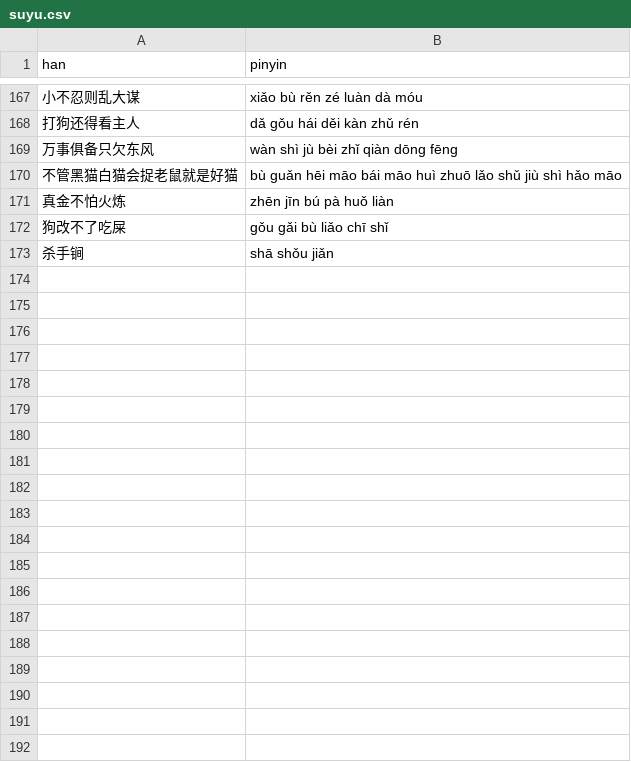
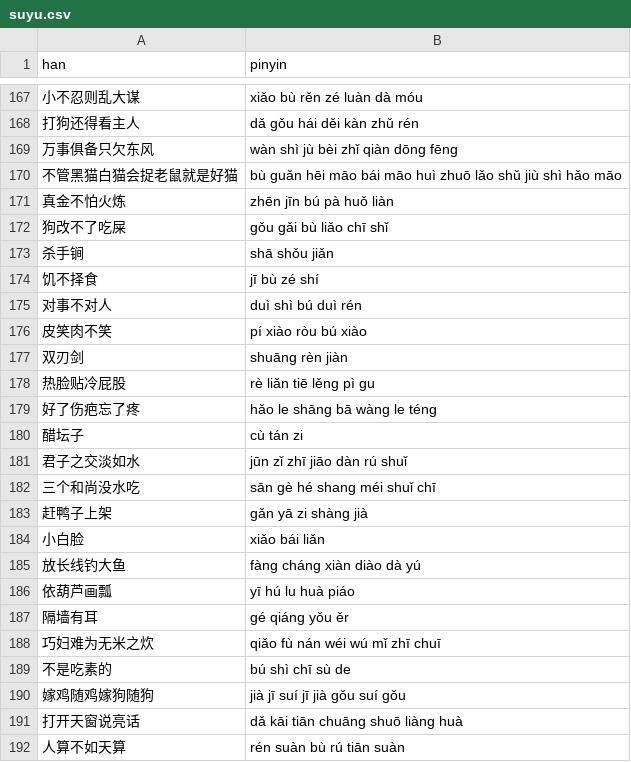
Before and after one commit to albert-yu/han-zi, a CSV file: phrases/suyu.csv, drawn as a sheet; only a part is shown, gaps mark what is left out; the diff covers the shown part only.

Commit message:
Add suyu phrases through 266

```diff
--- a/phrases/suyu.csv
+++ b/phrases/suyu.csv
@@ -173 +173,20 @@ han,pinyin
 杀手锏,shā shǒu jiǎn
+饥不择食,jī bù zé shí
+对事不对人,duì shì bú duì rén
+皮笑肉不笑,pí xiào ròu bú xiào
+双刃剑,shuāng rèn jiàn
+热脸贴冷屁股,rè liǎn tiē lěng pì gu
+好了伤疤忘了疼,hǎo le shāng bā wàng le téng
+醋坛子,cù tán zi
+君子之交淡如水,jūn zǐ zhī jiāo dàn rú shuǐ
+三个和尚没水吃,sān gè hé shang méi shuǐ chī
+赶鸭子上架,gǎn yā zi shàng jià
+小白脸,xiǎo bái liǎn
+放长线钓大鱼,fàng cháng xiàn diào dà yú
+依葫芦画瓢,yī hú lu huà piáo
+隔墙有耳,gé qiáng yǒu ěr
+巧妇难为无米之炊,qiǎo fù nán wéi wú mǐ zhī chuī
+不是吃素的,bú shì chī sù de
+嫁鸡随鸡嫁狗随狗,jià jī suí jī jià gǒu suí gǒu
+打开天窗说亮话,dǎ kāi tiān chuāng shuō liàng huà
+人算不如天算,rén suàn bù rú tiān suàn
```
Also changed, not shown: 75 added rows and 2 edited cells elsewhere in this file.
